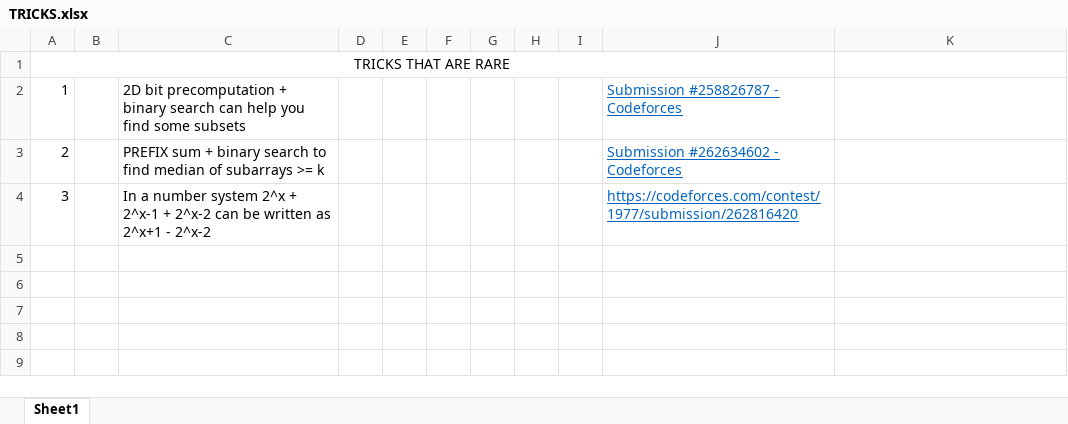
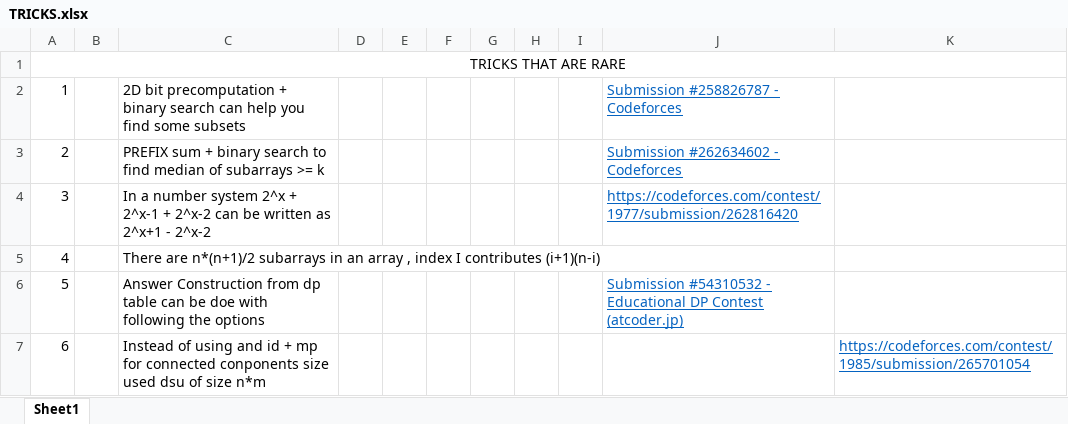
Before and after one commit to gokul170923/DSAandCP, an Excel workbook: TRICKS.xlsx, sheet Sheet1, drawn as a sheet; values as stored, in another font and other column widths than the file's, no borders; removed rows and columns are numbered as before the commit, all else as after; the diff names each change by its address in the sheet, - before the commit and + after, or states it on an @@ line.

```diff
--- a/TRICKS.xlsx (sheet Sheet1)
+++ b/TRICKS.xlsx (sheet Sheet1)
-A1:J1 merged
+A1:K1 merged
+row 5: 4 |  | There are n*(n+1)/2 subarrays in an array , index I contributes (i+1)(n-i)
+row 6: 5 |  | Answer Construction from dp table can be doe with following the options |  |  |  |  |  |  | Submission #54310532 - Educational DP Contest (atcoder.jp)
+row 7: 6 |  | Instead of using and id + mp for connected conponents size used dsu of size n*m |  |  |  |  |  |  |  | https://codeforces.com/contest/1985/submission/265701054
```
Also changed, not shown: 5 other files.
